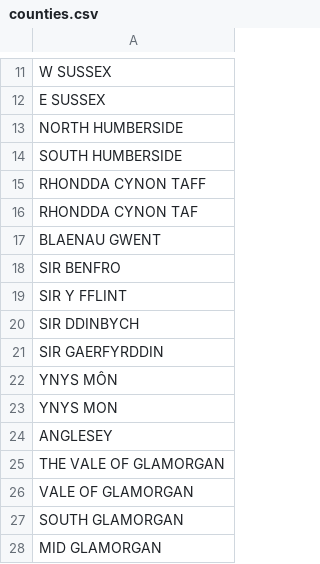
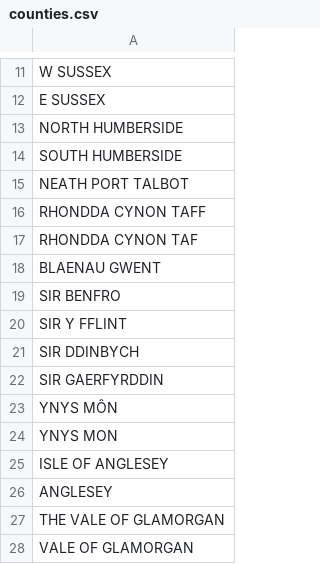
Before and after one commit to ONSdigital/address-index-data, a CSV file: DataScience/data/counties.csv, drawn as a sheet; only a part is shown, gaps mark what is left out; the shorter side is filled out with more unchanged rows.

Commit message:
Feature/welsh addresses3 (#52)
* Updating the Welsh 3 dataset script.

* Added a couple of Welsh counties to the county list.

* Added the third welsh dataset to the automatic testing package.

* Improved the string normalisation pre-processing step - added a step to deal with numeric ranges separated by word “to” rather than “-“

* Added a normalisation step to change address ranges separated with “/“ to have dash instead.

* Enables checking performance between prototype and beta.

```diff
--- a/DataScience/data/counties.csv
+++ b/DataScience/data/counties.csv
@@ -14,2 +14,3 @@ NORTH HUMBERSIDE
 SOUTH HUMBERSIDE
+NEATH PORT TALBOT
 RHONDDA CYNON TAFF
@@ -23,2 +24,3 @@ YNYS MÔN
 YNYS MON
+ISLE OF ANGLESEY
 ANGLESEY
```
Also changed, not shown: 4 other files.
